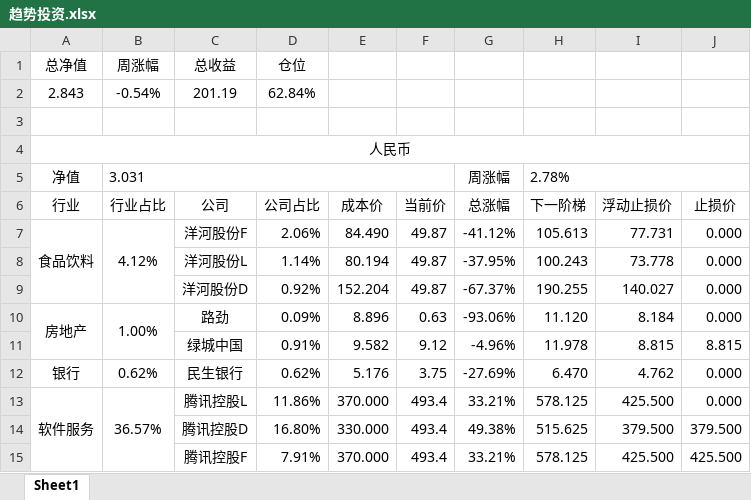
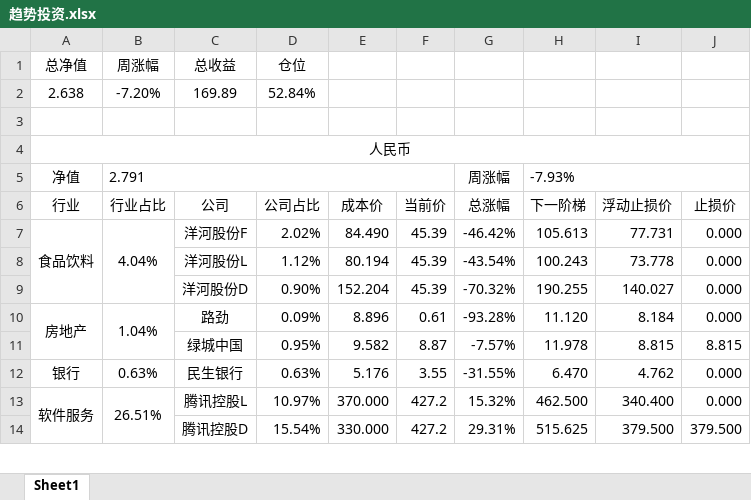
Before and after one commit to ediedone/ediedone.github.io, an Excel workbook: 趋势投资.xlsx, sheet Sheet1, drawn as a sheet; only a part is shown; values as stored, in another font and other column widths than the file's, no borders; conditional formats not drawn; removed rows and columns are numbered as before the commit, all else as after; the diff covers the shown part only; the diff names each change by its address in the sheet, - before the commit and + after, or states it on an @@ line.

```diff
--- a/趋势投资.xlsx (sheet Sheet1)
+++ b/趋势投资.xlsx (sheet Sheet1)
-row 2: 2.843 | -0.54% | 201.19 | 62.84%
+row 2: 2.638 | -7.20% | 169.89 | 52.84%
-B5 (行业占比): 3.031
+B5 (行业占比): 2.791
-H5 (下一阶梯): 2.78%
+H5 (下一阶梯): -7.93%
-B7 (行业占比): 4.12%
+B7 (行业占比): 4.04%
-D7 (公司占比): 2.06%
+D7 (公司占比): 2.02%
-F7:F9 (当前价): 49.87
+F7:F9 (当前价): 45.39
-G7 (总涨幅): -41.12%
+G7 (总涨幅): -46.42%
-D8 (公司占比): 1.14%
+D8 (公司占比): 1.12%
-G8 (总涨幅): -37.95%
+G8 (总涨幅): -43.54%
-D9 (公司占比): 0.92%
+D9 (公司占比): 0.90%
-G9 (总涨幅): -67.37%
+G9 (总涨幅): -70.32%
-B10 (行业占比): 1.00%
+B10 (行业占比): 1.04%
-F10 (当前价): 0.63
+F10 (当前价): 0.61
-G10 (总涨幅): -93.06%
+G10 (总涨幅): -93.28%
-D11 (公司占比): 0.91%
+D11 (公司占比): 0.95%
-F11 (当前价): 9.12
+F11 (当前价): 8.87
-G11 (总涨幅): -4.96%
+G11 (总涨幅): -7.57%
-B12 (行业占比): 0.62%
+B12 (行业占比): 0.63%
-D12 (公司占比): 0.62%
+D12 (公司占比): 0.63%
-F12 (当前价): 3.75
+F12 (当前价): 3.55
-G12 (总涨幅): -27.69%
+G12 (总涨幅): -31.55%
-B13 (行业占比): 36.57%
+B13 (行业占比): 26.51%
-D13 (公司占比): 11.86%
+D13 (公司占比): 10.97%
-F13:F14 (当前价): 493.4
+F13:F14 (当前价): 427.2
-G13 (总涨幅): 33.21%
+G13 (总涨幅): 15.32%
-H13 (下一阶梯): 578.125
+H13 (下一阶梯): 462.500
-I13 (浮动止损价): 425.500
+I13 (浮动止损价): 340.400
-D14 (公司占比): 16.80%
+D14 (公司占比): 15.54%
-G14 (总涨幅): 49.38%
+G14 (总涨幅): 29.31%
-row 15:  |  | 腾讯控股F | 7.91% | 370.000 | 493.4 | 33.21% | 578.125 | 425.500 | 425.500
```
Also changed, not shown: 54 edited cells elsewhere in this sheet, formulas that keep their value, 2 other files.
